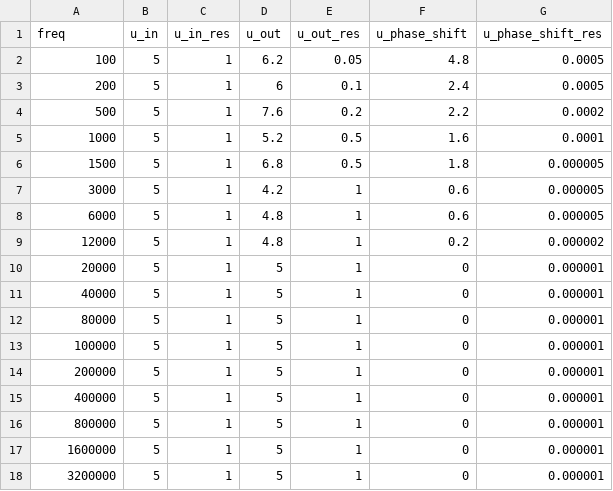
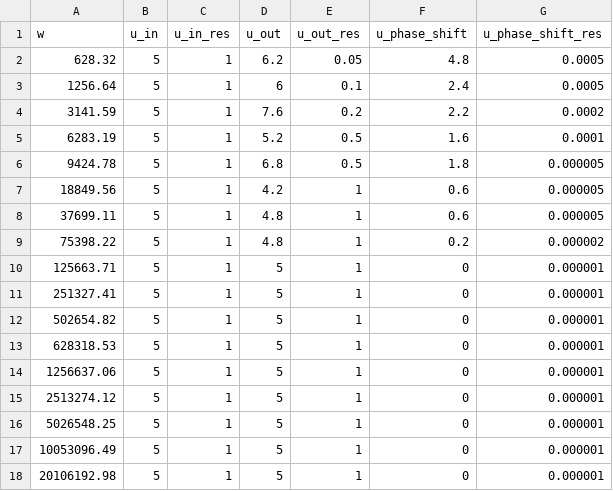
Before and after one commit to JRazek/pracownia_elektroniczna, a CSV file: data/high-pass-filter.csv, drawn as a sheet.

```diff
--- a/data/high-pass-filter.csv
+++ b/data/high-pass-filter.csv
@@ -1,18 +1,18 @@
-freq,u_in,u_in_res,u_out,u_out_res,u_phase_shift,u_phase_shift_res
-100,5,1,6.2,0.05,4.8,0.0005
-200,5,1,6,0.1,2.4,0.0005
-500,5,1,7.6,0.2,2.2,0.0002
-1000,5,1,5.2,0.5,1.6,0.0001
-1500,5,1,6.8,0.5,1.8,0.000005
-3000,5,1,4.2,1,0.6,0.000005
-6000,5,1,4.8,1,0.6,0.000005
-12000,5,1,4.8,1,0.2,0.000002
-20000,5,1,5,1,0,0.000001
-40000,5,1,5,1,0,0.000001
-80000,5,1,5,1,0,0.000001
-100000,5,1,5,1,0,0.000001
-200000,5,1,5,1,0,0.000001
-400000,5,1,5,1,0,0.000001
-800000,5,1,5,1,0,0.000001
-1600000,5,1,5,1,0,0.000001
-3200000,5,1,5,1,0,0.000001
+w,u_in,u_in_res,u_out,u_out_res,u_phase_shift,u_phase_shift_res
+628.32,5,1,6.2,0.05,4.8,0.0005
+1256.64,5,1,6,0.1,2.4,0.0005
+3141.59,5,1,7.6,0.2,2.2,0.0002
+6283.19,5,1,5.2,0.5,1.6,0.0001
+9424.78,5,1,6.8,0.5,1.8,0.000005
+18849.56,5,1,4.2,1,0.6,0.000005
+37699.11,5,1,4.8,1,0.6,0.000005
+75398.22,5,1,4.8,1,0.2,0.000002
+125663.71,5,1,5,1,0,0.000001
+251327.41,5,1,5,1,0,0.000001
+502654.82,5,1,5,1,0,0.000001
+628318.53,5,1,5,1,0,0.000001
+1256637.06,5,1,5,1,0,0.000001
+2513274.12,5,1,5,1,0,0.000001
+5026548.25,5,1,5,1,0,0.000001
+10053096.49,5,1,5,1,0,0.000001
+20106192.98,5,1,5,1,0,0.000001
```
Also changed, not shown: 2 other files.
